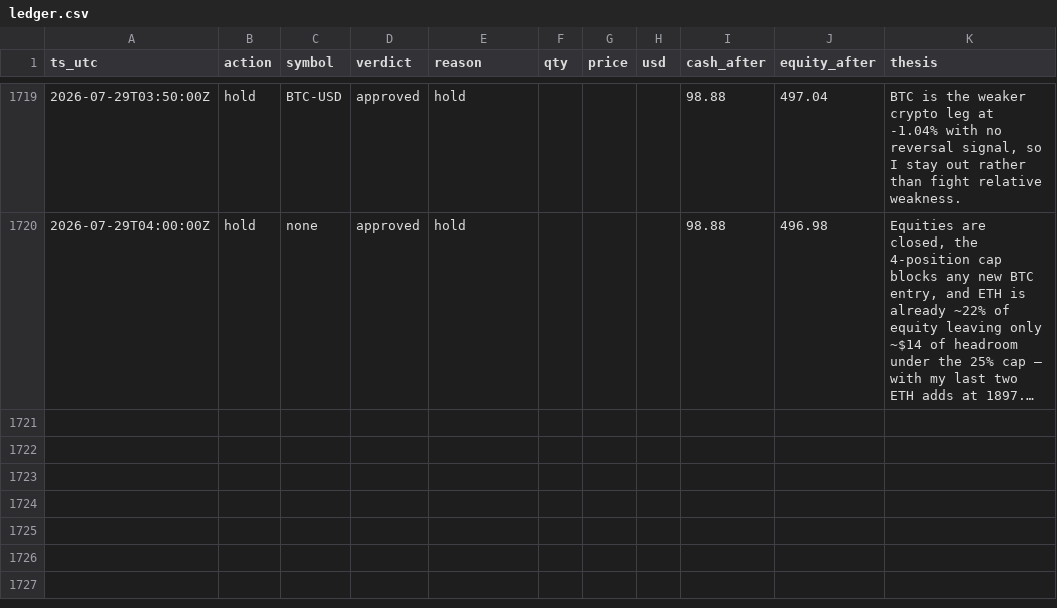
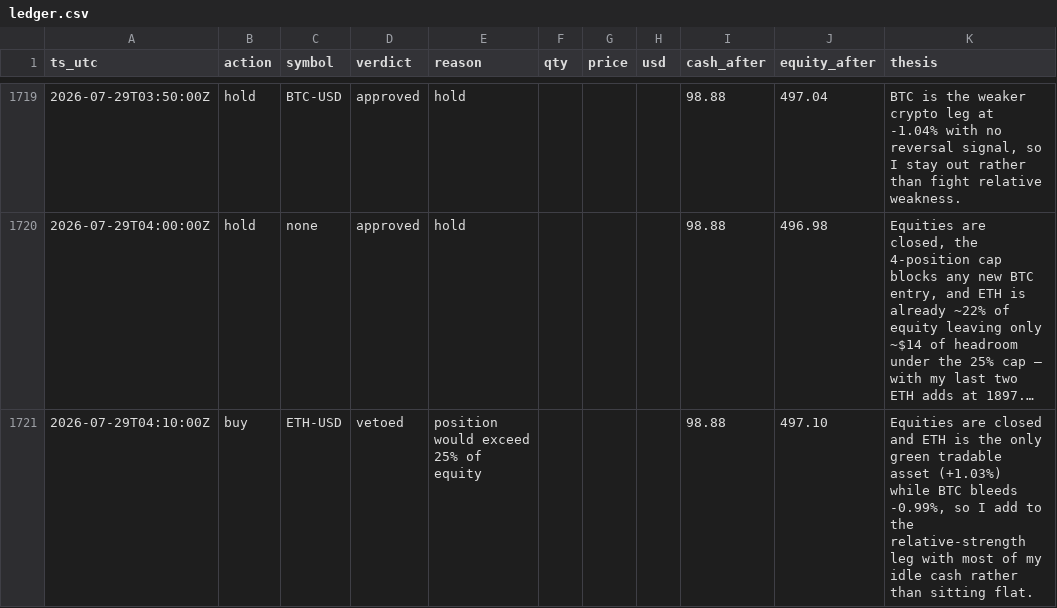
Before and after one commit to JonDipilato/ai-trading-battle, a CSV file: data/scalper/ledger.csv, drawn as a sheet; only a part is shown, gaps mark what is left out; long unchanged cells end in …; the diff names each change by its address in the sheet, - before the commit and + after, or states it on an @@ line.

Commit message:
data: sync 2026-07-29T04:12:00Z

```diff
--- a/data/scalper/ledger.csv
+++ b/data/scalper/ledger.csv
+row 1721: 2026-07-29T04:10:00Z | buy | ETH-USD | vetoed | position would exceed 25% of equity |  |  |  | 98.88 | 497.10 | Equities are closed and ETH is the only green tradable asset (+1.03%) while BTC bleeds -0.99%, so I add to the relative-strength leg with most of my idle cash rather than sitting flat.
```
Also changed, not shown: data/scalper/equity_curve.csv.
